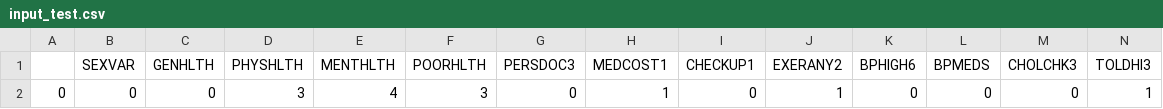
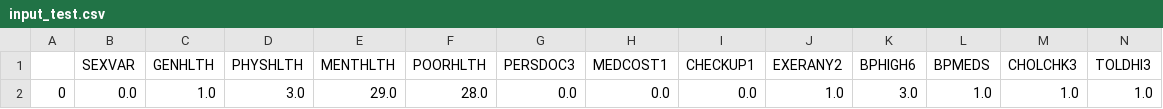
Before and after one commit to puhalskib/adv-p-health, a CSV file: public/input_test.csv, drawn as a sheet; only a part is shown; removed rows and columns are numbered as before the commit, all else as after; rows hold the shown columns only; the diff names each change by its address in the sheet, - before the commit and + after, or states it on an @@ line.

```diff
--- a/public/input_test.csv
+++ b/public/input_test.csv
-row 2: 0 | 0 | 0 | 3 | 4 | 3 | 0 | 1 | 0 | 1 | 0 | 0 | 0 | 1
+row 2: 0 | 0.0 | 1.0 | 3.0 | 29.0 | 28.0 | 0.0 | 0.0 | 0.0 | 1.0 | 3.0 | 1.0 | 1.0 | 1.0
```
Also changed, not shown: 20 other files.
